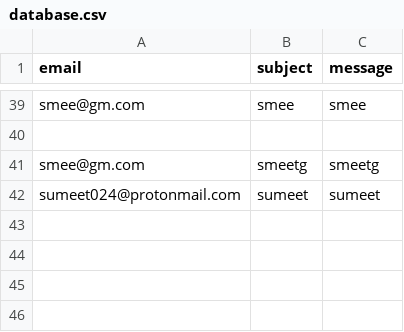
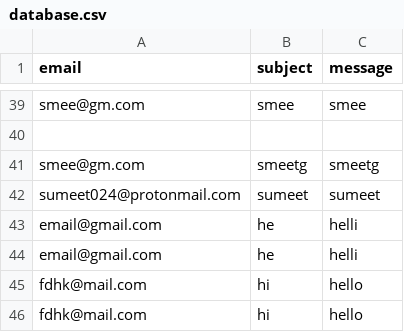
Before and after one commit to sumeet860/Portfolio, a CSV file: database.csv, drawn as a sheet; only a part is shown, gaps mark what is left out.

```diff
--- a/database.csv
+++ b/database.csv
@@ -42 +42,5 @@ smee@gm.com,smeetg,smeetg
 sumeet024@protonmail.com,sumeet,sumeet
+email@gmail.com,he,helli
+email@gmail.com,he,helli
+fdhk@mail.com,hi,hello
+fdhk@mail.com,hi,hello
```
Also changed, not shown: 3 other files.
